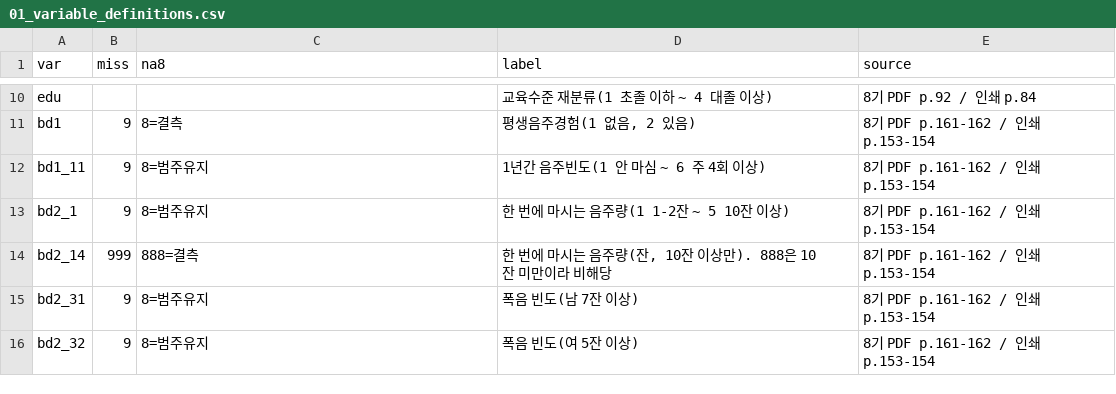
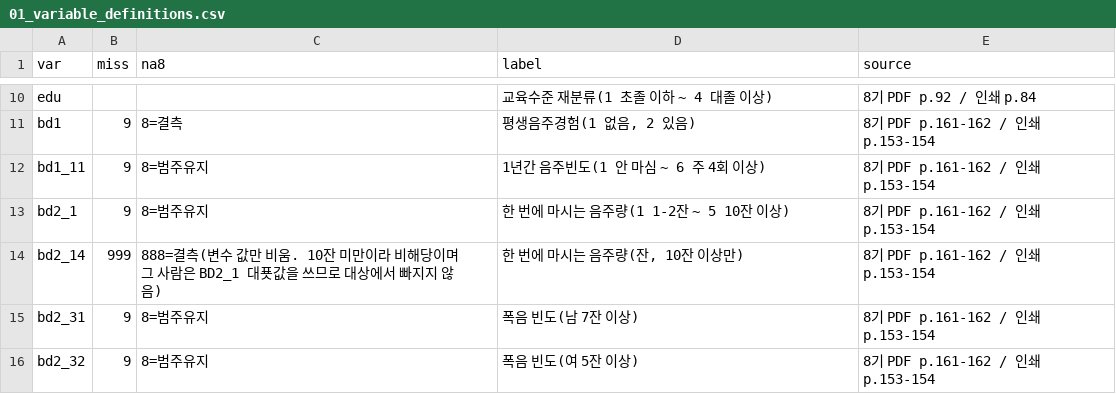
Before and after one commit to minkooks87/claude_26_damc, a CSV file: output/final_analysis/01_variable_definitions.csv, drawn as a sheet; only a part is shown, gaps mark what is left out.

```diff
--- a/output/final_analysis/01_variable_definitions.csv
+++ b/output/final_analysis/01_variable_definitions.csv
@@ -13,3 +13,3 @@ bd1_11,9,8=범주유지,1년간 음주빈도(1 안 마심 ~ 6 주 4회 이상),8
 bd2_1,9,8=범주유지,한 번에 마시는 음주량(1 1-2잔 ~ 5 10잔 이상),8기 PDF p.161-162 / 인쇄 p.153-154
-bd2_14,999,888=결측,"한 번에 마시는 음주량(잔, 10잔 이상만). 888은 10잔 미만이라 비해당",8기 PDF p.161-162 / 인쇄 p.153-154
+bd2_14,999,888=결측(변수 값만 비움. 10잔 미만이라 비해당이며 그 사람은 BD2_1 대푯값을 쓰므로 대상에서 빠지지 않음),"한 번에 마시는 음주량(잔, 10잔 이상만)",8기 PDF p.161-162 / 인쇄 p.153-154
 bd2_31,9,8=범주유지,폭음 빈도(남 7잔 이상),8기 PDF p.161-162 / 인쇄 p.153-154
```
Also changed, not shown: 10 other files.
